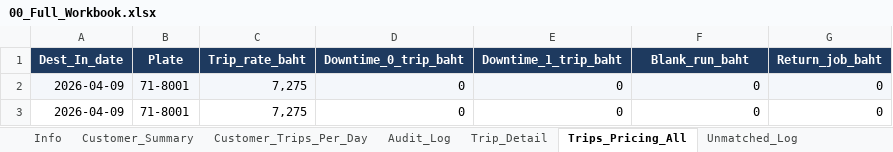
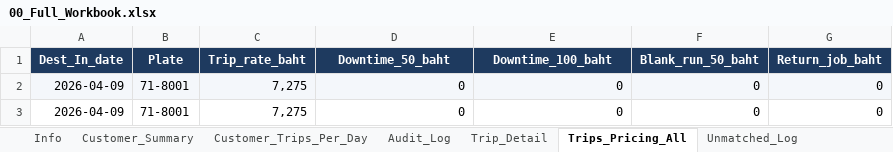
Before and after one commit to yk-logistics/transport-rate-calculator, an Excel workbook: reports/oatside-pg-2026/exports/00_Full_Workbook.xlsx, sheet Trips_Pricing_All, drawn as a sheet; only a part is shown; values as stored, in another font and other column widths than the file's, no borders; the diff names each change by its address in the sheet, - before the commit and + after, or states it on an @@ line.

```diff
--- a/reports/oatside-pg-2026/exports/00_Full_Workbook.xlsx (sheet Trips_Pricing_All)
+++ b/reports/oatside-pg-2026/exports/00_Full_Workbook.xlsx (sheet Trips_Pricing_All)
-D1: Downtime_0_trip_baht
+D1: Downtime_50_baht
-E1: Downtime_1_trip_baht
+E1: Downtime_100_baht
-F1: Blank_run_baht
+F1: Blank_run_50_baht
```
Also changed, not shown: sheet Info, reports/oatside-pg-2026/exports/01_CPD_MatchedTripsPerDay.xlsx, reports/oatside-pg-2026/exports/03_Unmatched_Legs.xlsx, 14 other files.
